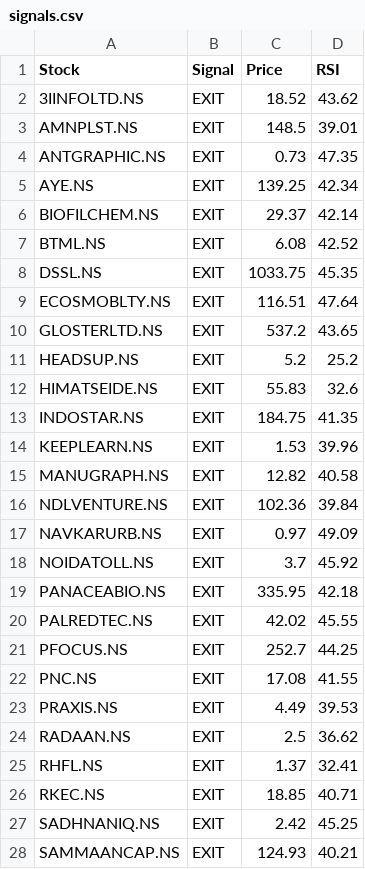
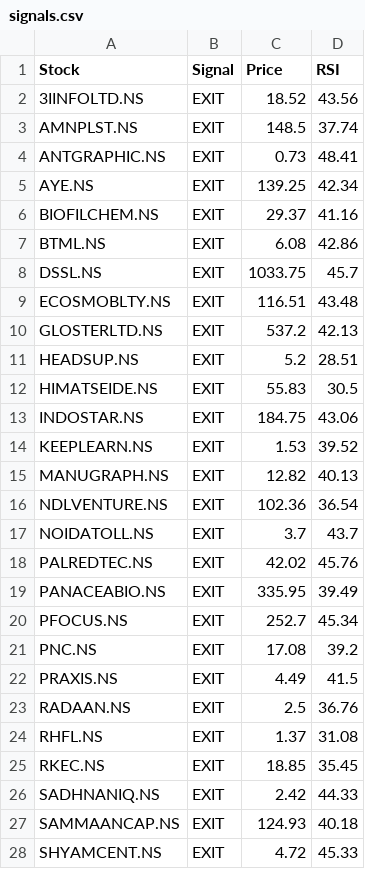
Before and after one commit to puravimohta15/NSE_Stock_Tracker, a CSV file: data/signals.csv, drawn as a sheet; only a part is shown; the diff covers the shown part only.

```diff
--- a/data/signals.csv
+++ b/data/signals.csv
@@ -1,28 +1,28 @@
 Stock,Signal,Price,RSI
-3IINFOLTD.NS,EXIT,18.52,43.62
-AMNPLST.NS,EXIT,148.5,39.01
-ANTGRAPHIC.NS,EXIT,0.73,47.35
+3IINFOLTD.NS,EXIT,18.52,43.56
+AMNPLST.NS,EXIT,148.5,37.74
+ANTGRAPHIC.NS,EXIT,0.73,48.41
 AYE.NS,EXIT,139.25,42.34
-BIOFILCHEM.NS,EXIT,29.37,42.14
-BTML.NS,EXIT,6.08,42.52
-DSSL.NS,EXIT,1033.75,45.35
-ECOSMOBLTY.NS,EXIT,116.51,47.64
-GLOSTERLTD.NS,EXIT,537.2,43.65
-HEADSUP.NS,EXIT,5.2,25.2
-HIMATSEIDE.NS,EXIT,55.83,32.6
-INDOSTAR.NS,EXIT,184.75,41.35
-KEEPLEARN.NS,EXIT,1.53,39.96
-MANUGRAPH.NS,EXIT,12.82,40.58
-NDLVENTURE.NS,EXIT,102.36,39.84
-NAVKARURB.NS,EXIT,0.97,49.09
-NOIDATOLL.NS,EXIT,3.7,45.92
-PANACEABIO.NS,EXIT,335.95,42.18
-PALREDTEC.NS,EXIT,42.02,45.55
-PFOCUS.NS,EXIT,252.7,44.25
-PNC.NS,EXIT,17.08,41.55
-PRAXIS.NS,EXIT,4.49,39.53
-RADAAN.NS,EXIT,2.5,36.62
-RHFL.NS,EXIT,1.37,32.41
-RKEC.NS,EXIT,18.85,40.71
-SADHNANIQ.NS,EXIT,2.42,45.25
-SAMMAANCAP.NS,EXIT,124.93,40.21
+BIOFILCHEM.NS,EXIT,29.37,41.16
+BTML.NS,EXIT,6.08,42.86
+DSSL.NS,EXIT,1033.75,45.7
+ECOSMOBLTY.NS,EXIT,116.51,43.48
+GLOSTERLTD.NS,EXIT,537.2,42.13
+HEADSUP.NS,EXIT,5.2,28.51
+HIMATSEIDE.NS,EXIT,55.83,30.5
+INDOSTAR.NS,EXIT,184.75,43.06
+KEEPLEARN.NS,EXIT,1.53,39.52
+MANUGRAPH.NS,EXIT,12.82,40.13
+NDLVENTURE.NS,EXIT,102.36,36.54
+NOIDATOLL.NS,EXIT,3.7,43.7
+PALREDTEC.NS,EXIT,42.02,45.76
+PANACEABIO.NS,EXIT,335.95,39.49
+PFOCUS.NS,EXIT,252.7,45.34
+PNC.NS,EXIT,17.08,39.2
+PRAXIS.NS,EXIT,4.49,41.5
+RADAAN.NS,EXIT,2.5,36.76
+RHFL.NS,EXIT,1.37,31.08
+RKEC.NS,EXIT,18.85,35.45
+SADHNANIQ.NS,EXIT,2.42,44.33
+SAMMAANCAP.NS,EXIT,124.93,40.18
+SHYAMCENT.NS,EXIT,4.72,45.33
```
Also changed, not shown: 6 edited cells elsewhere in this file.
